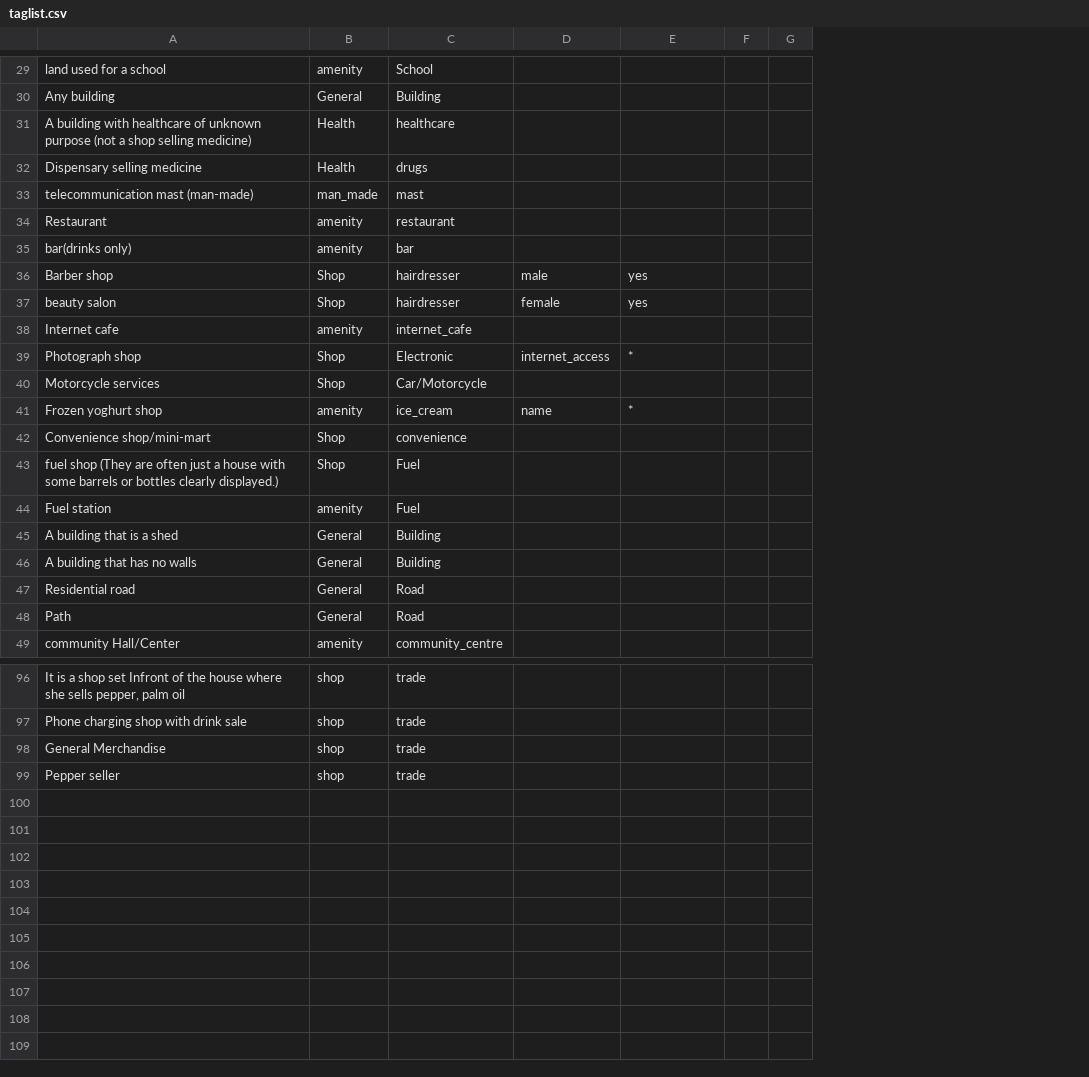
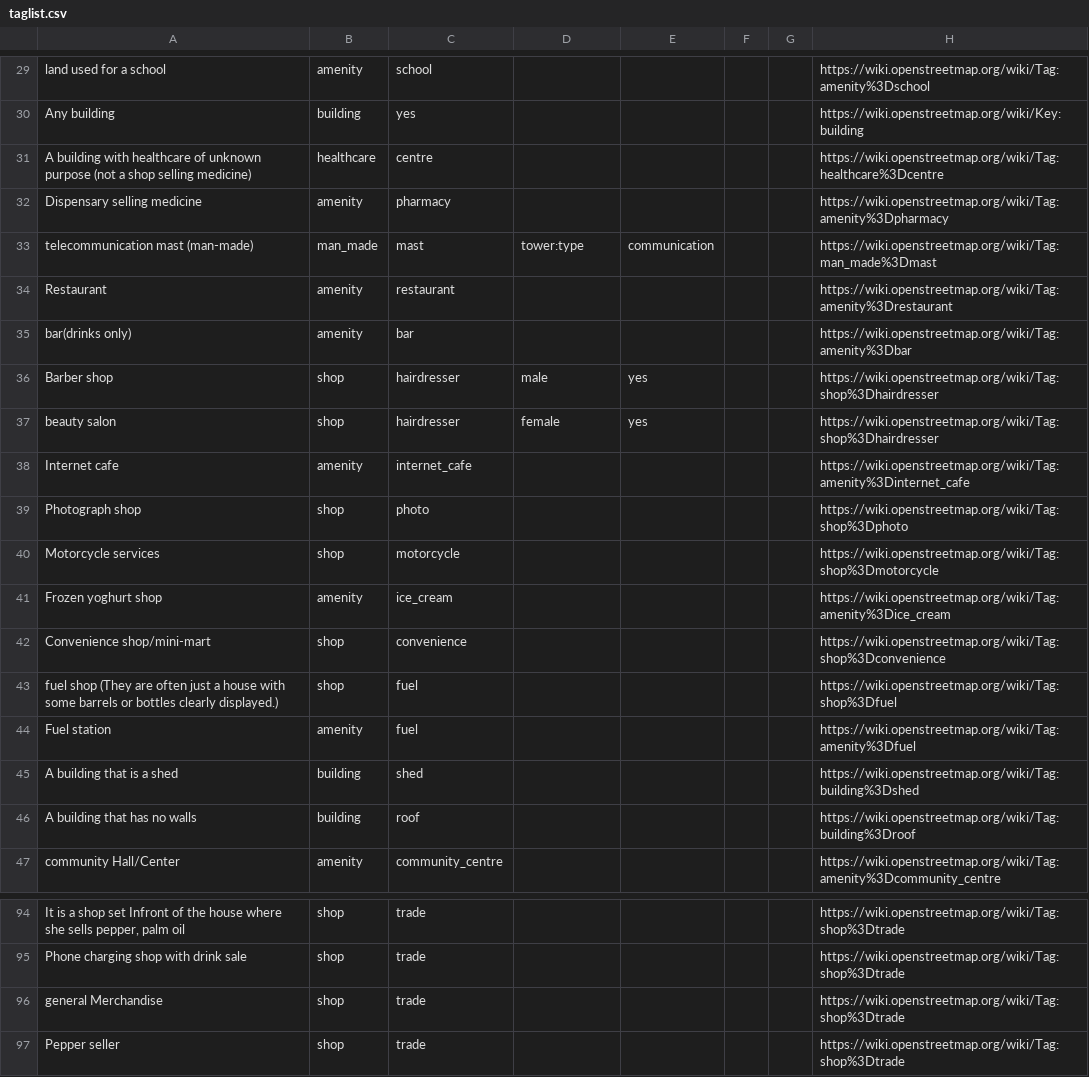
Before and after one commit to IntegrationEE/NESPII-Data-Import-Attachments, a CSV file: shp2osm/taglist.csv, drawn as a sheet; only a part is shown, gaps mark what is left out; removed rows and columns are numbered as before the commit, all else as after; the diff covers the shown part only; the diff names each change by its address in the sheet, - before the commit and + after, or states it on an @@ line.

```diff
--- a/shp2osm/taglist.csv
+++ b/shp2osm/taglist.csv
+column H, rows 29-47: https://wiki.openstreetmap.org/wiki/Tag:amenity%3Dschool | https://wiki.openstreetmap.org/wiki/Key:building | https://wiki.openstreetmap.org/wiki/Tag:healthcare%3Dcentre | https://wiki.openstreetmap.org/wiki/Tag:amenity%3Dpharmacy | https://wiki.openstreetmap.org/wiki/Tag:man_made%3Dmast | https://wiki.openstreetmap.org/wiki/Tag:amenity%3Drestaurant | https://wiki.openstreetmap.org/wiki/Tag:amenity%3Dbar | https://wiki.openstreetmap.org/wiki/Tag:shop%3Dhairdresser | https://wiki.openstreetmap.org/wiki/Tag:shop%3Dhairdresser | https://wiki.openstreetmap.org/wiki/Tag:amenity%3Dinternet_cafe | https://wiki.openstreetmap.org/wiki/Tag:shop%3Dphoto | https://wiki.openstreetmap.org/wiki/Tag:shop%3Dmotorcycle | https://wiki.openstreetmap.org/wiki/Tag:amenity%3Dice_cream | https://wiki.openstreetmap.org/wiki/Tag:shop%3Dconvenience | https://wiki.openstreetmap.org/wiki/Tag:shop%3Dfuel | https://wiki.openstreetmap.org/wiki/Tag:amenity%3Dfuel | https://wiki.openstreetmap.org/wiki/Tag:building%3Dshed | https://wiki.openstreetmap.org/wiki/Tag:building%3Droof | https://wiki.openstreetmap.org/wiki/Tag:amenity%3Dcommunity_centre; rows 94-97: all https://wiki.openstreetmap.org/wiki/Tag:shop%3Dtrade
-C29: School
+C29: school
-B30: General
+B30: building
-C30: Building
+C30: yes
-B31: Health
+B31: healthcare
-C31: healthcare
+C31: centre
-B32: Health
+B32: amenity
-C32: drugs
+C32: pharmacy
-D33: (empty)
+D33: tower:type
-E33: (empty)
+E33: communication
-B36:B37: Shop
+B36:B37: shop
-B39:B40: Shop
+B39:B40: shop
-C39: Electronic
+C39: photo
-D39: internet_access
+D39: (empty)
-E39: *
+E39: (empty)
-C40: Car/Motorcycle
+C40: motorcycle
-D41: name
+D41: (empty)
-E41: *
+E41: (empty)
-B42:B43: Shop
+B42:B43: shop
-C43:C44: Fuel
+C43:C44: fuel
-B45:B46: General
+B45:B46: building
-C45: Building
+C45: shed
-C46: Building
+C46: roof
-row 47: Residential road | General | Road
-row 48: Path | General | Road
-A96: General Merchandise
+A96: general Merchandise
```
Also changed, not shown: 65 edited cells elsewhere in this file.
